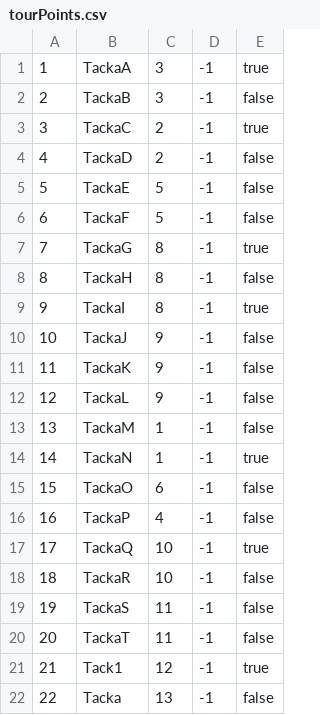
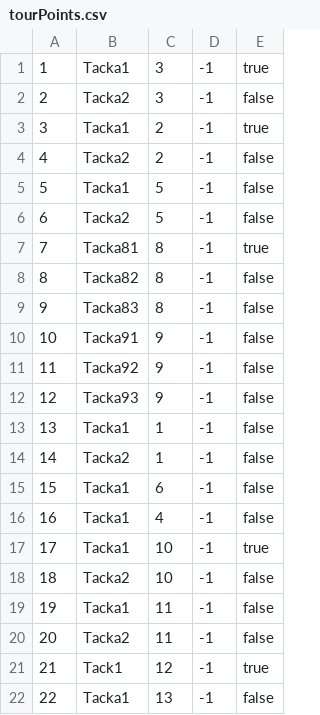
Before and after one commit to Batranovic/sims, a CSV file: WpfApp1/WpfApp1/Resources/Data/tourPoints.csv, drawn as a sheet.

```diff
--- a/WpfApp1/WpfApp1/Resources/Data/tourPoints.csv
+++ b/WpfApp1/WpfApp1/Resources/Data/tourPoints.csv
@@ -1,22 +1,22 @@
-1,TackaA,3,-1,true
-2,TackaB,3,-1,false
-3,TackaC,2,-1,true
-4,TackaD,2,-1,false
-5,TackaE,5,-1,false
-6,TackaF,5,-1,false
-7,TackaG,8,-1,true
-8,TackaH,8,-1,false
-9,TackaI,8,-1,true
-10,TackaJ,9,-1,false
-11,TackaK,9,-1,false
-12,TackaL,9,-1,false
-13,TackaM,1,-1,false
-14,TackaN,1,-1,true
-15,TackaO,6,-1,false
-16,TackaP,4,-1,false
-17,TackaQ,10,-1,true
-18,TackaR,10,-1,false
-19,TackaS,11,-1,false
-20,TackaT,11,-1,false
+1,Tacka1,3,-1,true
+2,Tacka2,3,-1,false
+3,Tacka1,2,-1,true
+4,Tacka2,2,-1,false
+5,Tacka1,5,-1,false
+6,Tacka2,5,-1,false
+7,Tacka81,8,-1,true
+8,Tacka82,8,-1,false
+9,Tacka83,8,-1,false
+10,Tacka91,9,-1,false
+11,Tacka92,9,-1,false
+12,Tacka93,9,-1,false
+13,Tacka1,1,-1,false
+14,Tacka2,1,-1,false
+15,Tacka1,6,-1,false
+16,Tacka1,4,-1,false
+17,Tacka1,10,-1,true
+18,Tacka2,10,-1,false
+19,Tacka1,11,-1,false
+20,Tacka2,11,-1,false
 21,Tack1,12,-1,true
-22,Tacka,13,-1,false
+22,Tacka1,13,-1,false
```
Also changed, not shown: WpfApp1/WpfApp1/Resources/Data/tourEvents.csv, WpfApp1/WpfApp1/Resources/Data/tours.csv, 19 other files.
